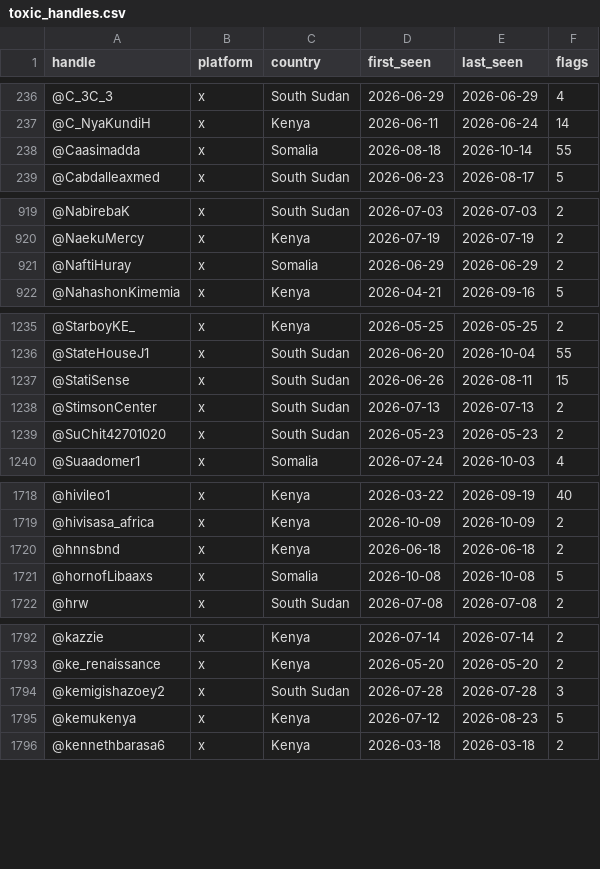
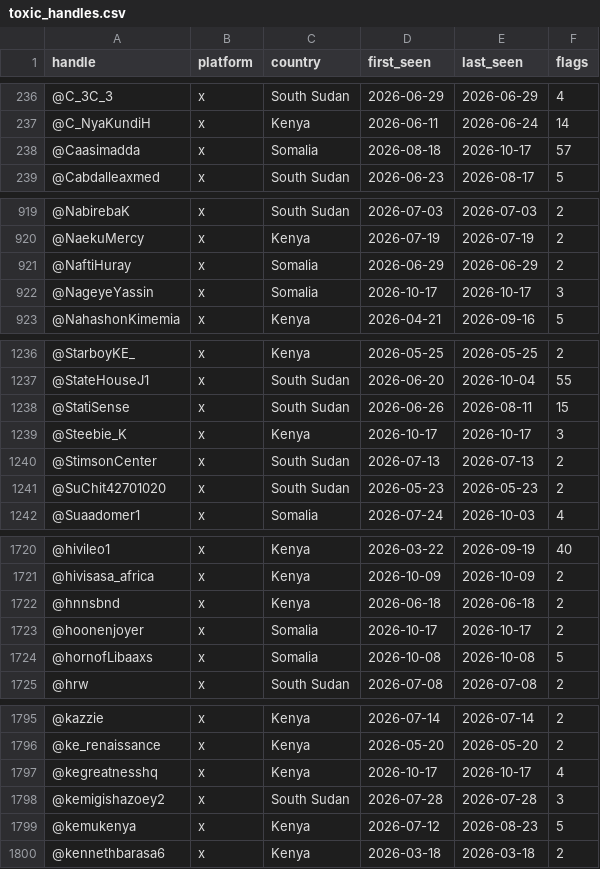
Before and after one commit to KSvend/IRIS, a CSV file: monitoring/autolearn/toxic_handles.csv, drawn as a sheet; only a part is shown, gaps mark what is left out; the diff covers the shown part only.

```diff
--- a/monitoring/autolearn/toxic_handles.csv
+++ b/monitoring/autolearn/toxic_handles.csv
@@ -237,3 +237,3 @@ handle,platform,country,first_seen,last_seen,flags
 @C_NyaKundiH,x,Kenya,2026-06-11,2026-06-24,14
-@Caasimadda,x,Somalia,2026-08-18,2026-10-14,55
+@Caasimadda,x,Somalia,2026-08-18,2026-10-17,57
 @Cabdalleaxmed,x,South Sudan,2026-06-23,2026-08-17,5
@@ -921,2 +921,3 @@ handle,platform,country,first_seen,last_seen,flags
 @NaftiHuray,x,Somalia,2026-06-29,2026-06-29,2
+@NageyeYassin,x,Somalia,2026-10-17,2026-10-17,3
 @NahashonKimemia,x,Kenya,2026-04-21,2026-09-16,5
@@ -1237,2 +1238,3 @@ handle,platform,country,first_seen,last_seen,flags
 @StatiSense,x,South Sudan,2026-06-26,2026-08-11,15
+@Steebie_K,x,Kenya,2026-10-17,2026-10-17,3
 @StimsonCenter,x,South Sudan,2026-07-13,2026-07-13,2
@@ -1720,2 +1722,3 @@ handle,platform,country,first_seen,last_seen,flags
 @hnnsbnd,x,Kenya,2026-06-18,2026-06-18,2
+@hoonenjoyer,x,Somalia,2026-10-17,2026-10-17,2
 @hornofLibaaxs,x,Somalia,2026-10-08,2026-10-08,5
@@ -1793,2 +1796,3 @@ handle,platform,country,first_seen,last_seen,flags
 @ke_renaissance,x,Kenya,2026-05-20,2026-05-20,2
+@kegreatnesshq,x,Kenya,2026-10-17,2026-10-17,4
 @kemigishazoey2,x,South Sudan,2026-07-28,2026-07-28,3
```
Also changed, not shown: 12 edited cells elsewhere in this file, monitoring/autolearn/learned_keywords_hs.csv, monitoring/autolearn/narrative_discoveries.csv, 8 other files.
